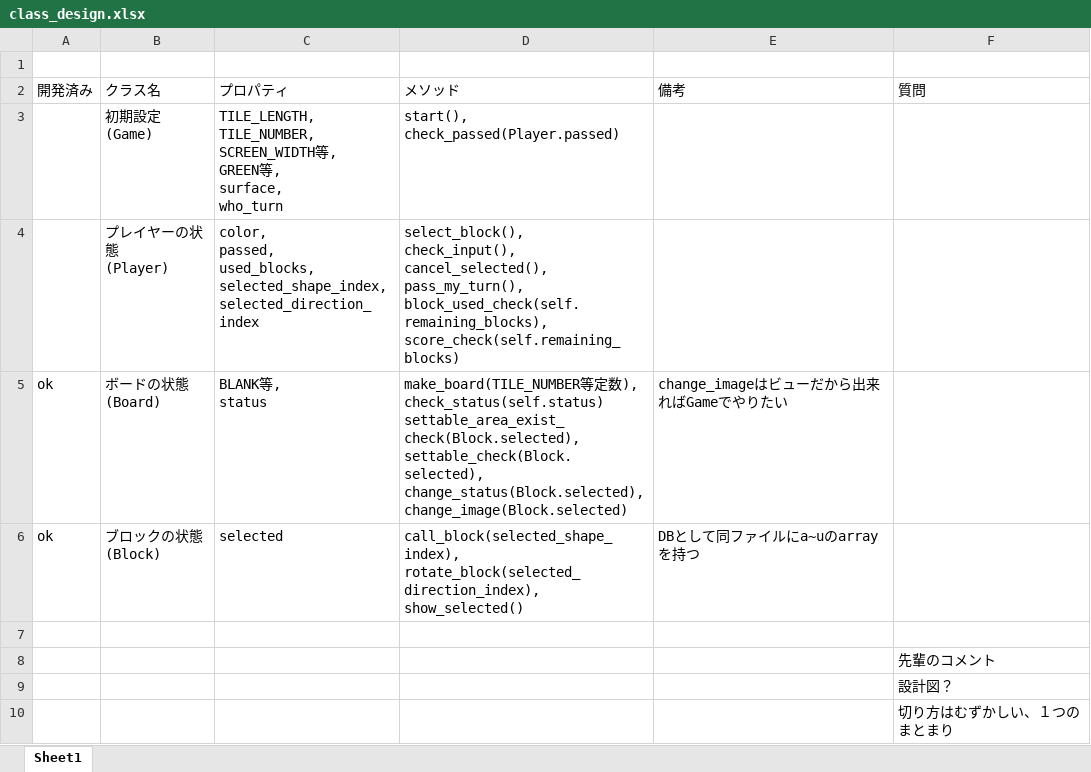
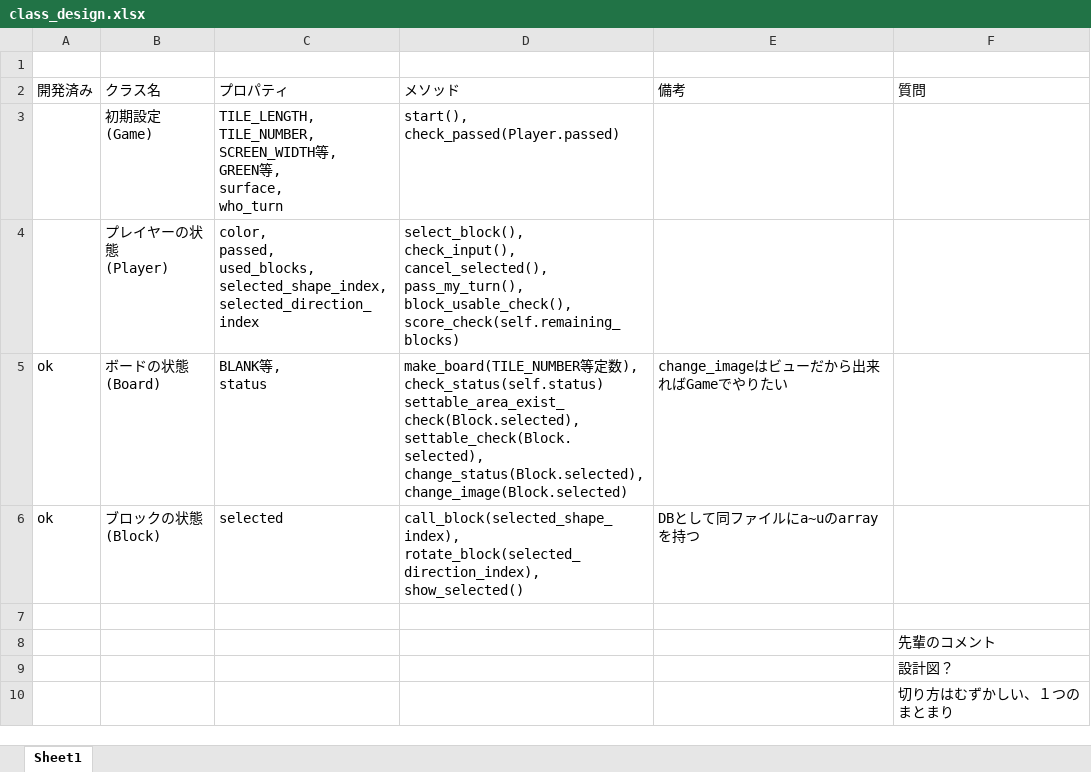
Before and after one commit to jonpili/KomatsuBlokus, an Excel workbook: class_design.xlsx, sheet Sheet1, drawn as a sheet; only a part is shown; values as stored, in another font and other column widths than the file's, no borders; ↵ is a line break in a cell; the diff names each change by its address in the sheet, - before the commit and + after, or states it on an @@ line.

```diff
--- a/class_design.xlsx (sheet Sheet1)
+++ b/class_design.xlsx (sheet Sheet1)
-D4 (メソッド): …cancel_selected(), ↵ pass_my_turn(), ↵ block_used_check(self.remaining_blocks), ↵ score_check(self.remaining_blocks)
+D4 (メソッド): …cancel_selected(), ↵ pass_my_turn(), ↵ block_usable_check(), ↵ score_check(self.remaining_blocks)
```
Also changed, not shown: 1 other file.
